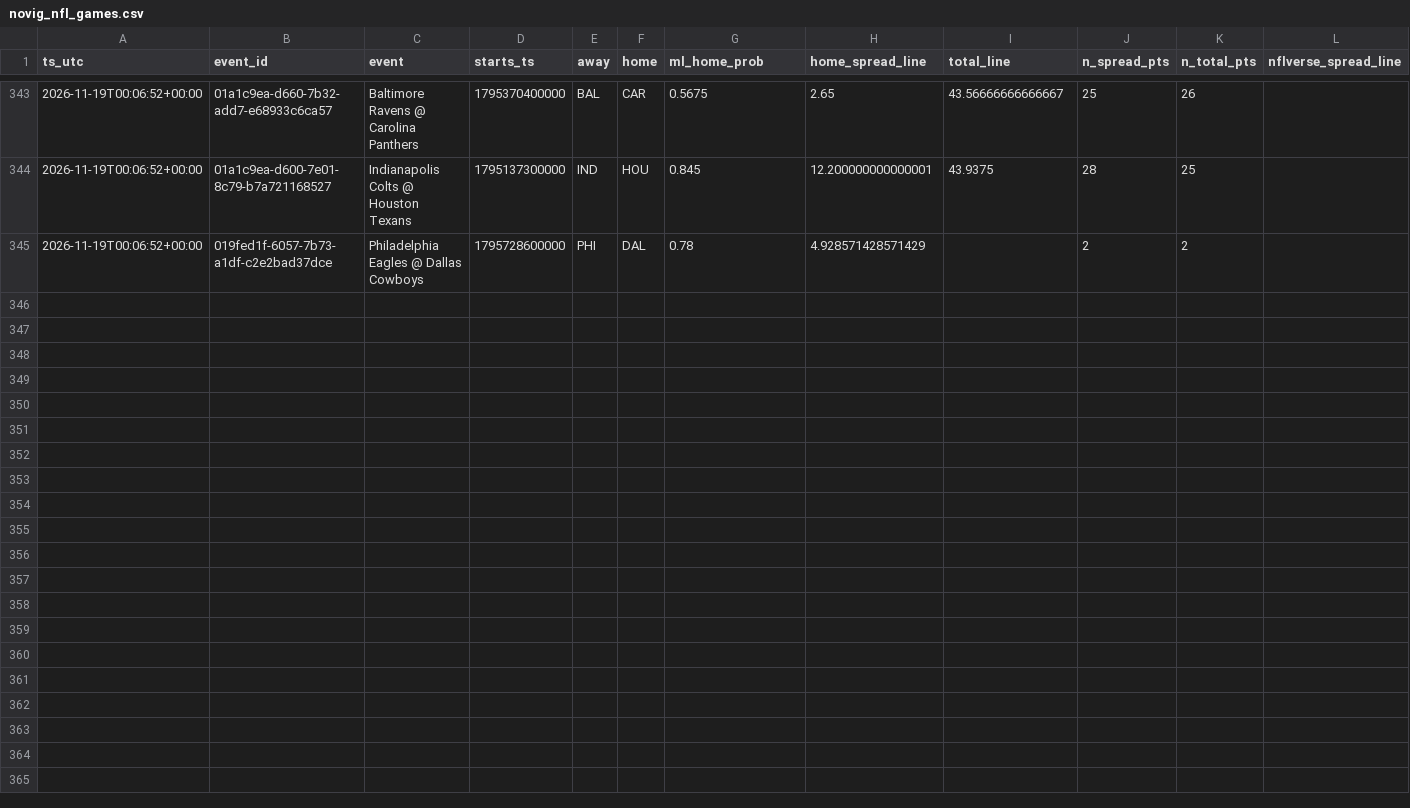
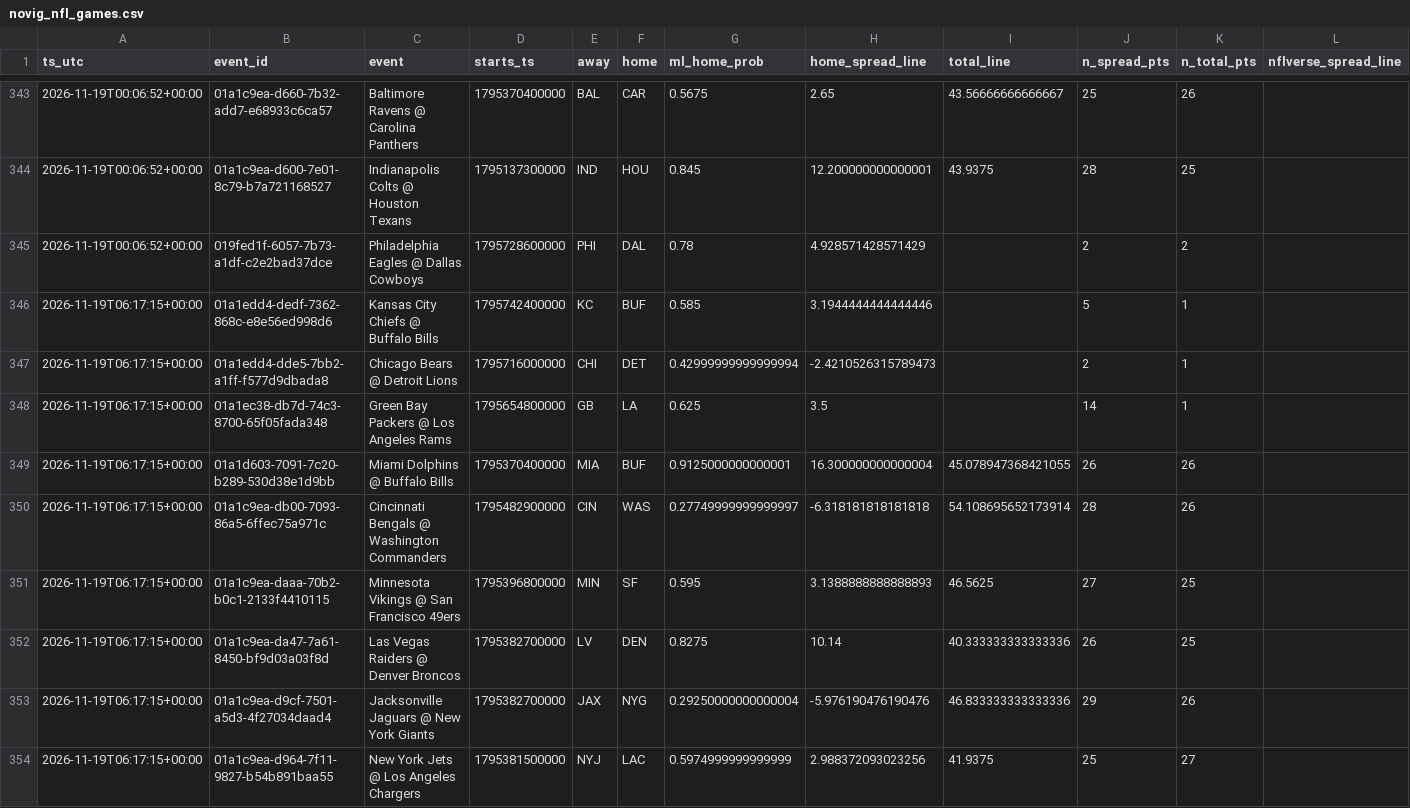
Before and after one commit to bmartinez83/nfl-cfb, a CSV file: outputs/novig_nfl_games.csv, drawn as a sheet; only a part is shown, gaps mark what is left out; rows hold the shown columns only; the diff covers the shown part only; the diff names each change by its address in the sheet, - before the commit and + after, or states it on an @@ line.

Commit message:
novig snapshot 2026-11-19T06:17:21Z

```diff
--- a/outputs/novig_nfl_games.csv
+++ b/outputs/novig_nfl_games.csv
+row 346: 2026-11-19T06:17:15+00:00 | 01a1edd4-dedf-7362-868c-e8e56ed998d6 | Kansas City Chiefs @ Buffalo Bills | 1795742400000 | KC | BUF | 0.585 | 3.1944444444444446 |  | 5 | 1
+row 347: 2026-11-19T06:17:15+00:00 | 01a1edd4-dde5-7bb2-a1ff-f577d9dbada8 | Chicago Bears @ Detroit Lions | 1795716000000 | CHI | DET | 0.42999999999999994 | -2.4210526315789473 |  | 2 | 1
+row 348: 2026-11-19T06:17:15+00:00 | 01a1ec38-db7d-74c3-8700-65f05fada348 | Green Bay Packers @ Los Angeles Rams | 1795654800000 | GB | LA | 0.625 | 3.5 |  | 14 | 1
+row 349: 2026-11-19T06:17:15+00:00 | 01a1d603-7091-7c20-b289-530d38e1d9bb | Miami Dolphins @ Buffalo Bills | 1795370400000 | MIA | BUF | 0.9125000000000001 | 16.300000000000004 | 45.078947368421055 | 26 | 26
+row 350: 2026-11-19T06:17:15+00:00 | 01a1c9ea-db00-7093-86a5-6ffec75a971c | Cincinnati Bengals @ Washington Commanders | 1795482900000 | CIN | WAS | 0.27749999999999997 | -6.318181818181818 | 54.108695652173914 | 28 | 26
+row 351: 2026-11-19T06:17:15+00:00 | 01a1c9ea-daaa-70b2-b0c1-2133f4410115 | Minnesota Vikings @ San Francisco 49ers | 1795396800000 | MIN | SF | 0.595 | 3.1388888888888893 | 46.5625 | 27 | 25
+row 352: 2026-11-19T06:17:15+00:00 | 01a1c9ea-da47-7a61-8450-bf9d03a03f8d | Las Vegas Raiders @ Denver Broncos | 1795382700000 | LV | DEN | 0.8275 | 10.14 | 40.333333333333336 | 26 | 25
+row 353: 2026-11-19T06:17:15+00:00 | 01a1c9ea-d9cf-7501-a5d3-4f27034daad4 | Jacksonville Jaguars @ New York Giants | 1795382700000 | JAX | NYG | 0.29250000000000004 | -5.976190476190476 | 46.833333333333336 | 29 | 26
+row 354: 2026-11-19T06:17:15+00:00 | 01a1c9ea-d964-7f11-9827-b54b891baa55 | New York Jets @ Los Angeles Chargers | 1795381500000 | NYJ | LAC | 0.5974999999999999 | 2.988372093023256 | 41.9375 | 25 | 27
```
Also changed, not shown: 8 added rows elsewhere in this file.
